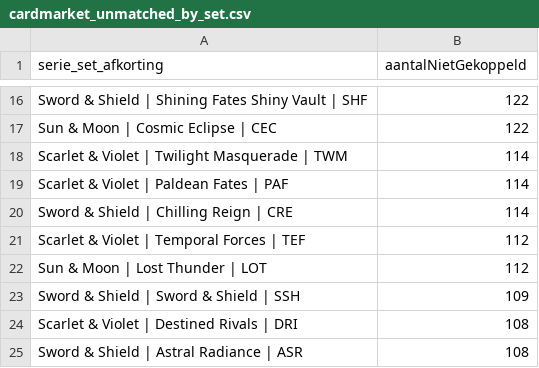
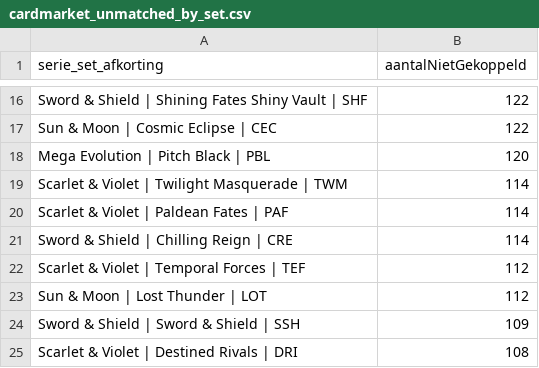
Before and after one commit to Tillie007/Pokemon-tcg-checklist, a CSV file: cardmarket_unmatched_by_set.csv, drawn as a sheet; only a part is shown, gaps mark what is left out; the shorter side is filled out with more unchanged rows.

```diff
--- a/cardmarket_unmatched_by_set.csv
+++ b/cardmarket_unmatched_by_set.csv
@@ -17,2 +17,3 @@ Sword & Shield | Shining Fates Shiny Vault | SHF;122
 Sun & Moon | Cosmic Eclipse | CEC;122
+Mega Evolution | Pitch Black | PBL;120
 Scarlet & Violet | Twilight Masquerade | TWM;114
```
Also changed, not shown: cardmarket_set_mapping_candidates.csv, cardmarket_setcodes.csv, 3 other files.
